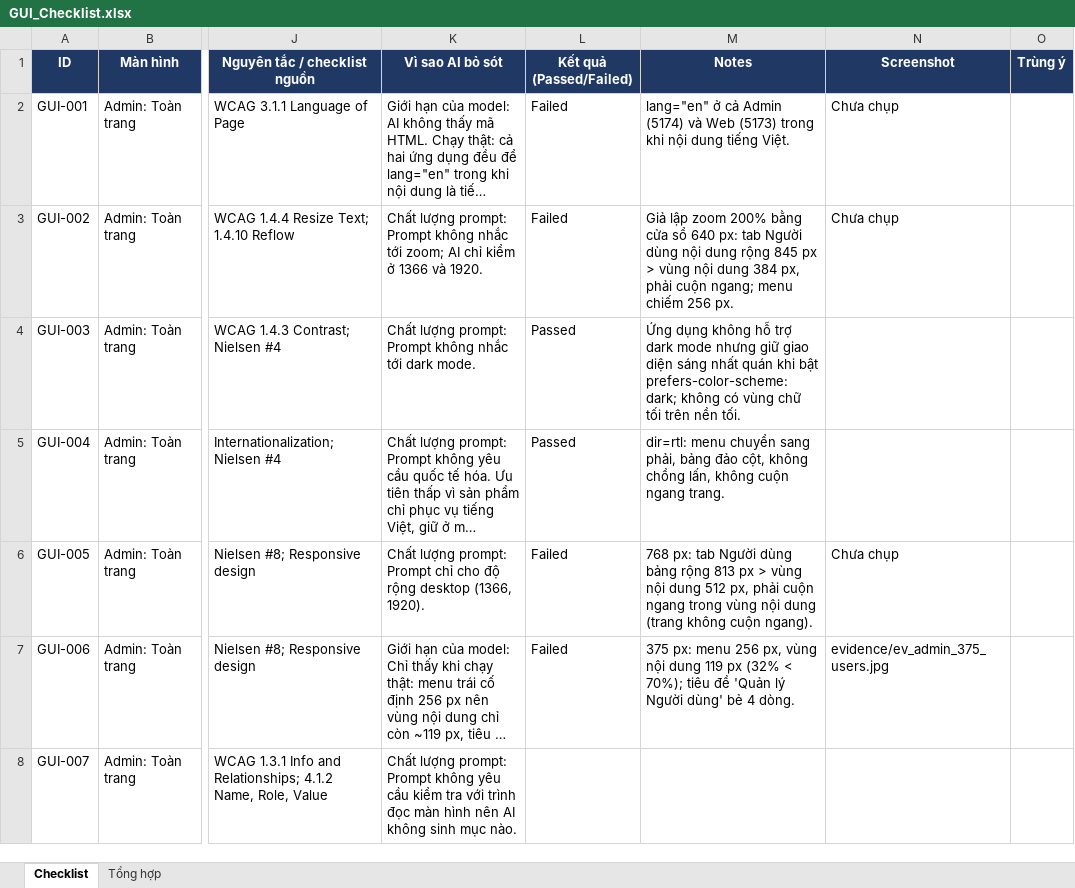
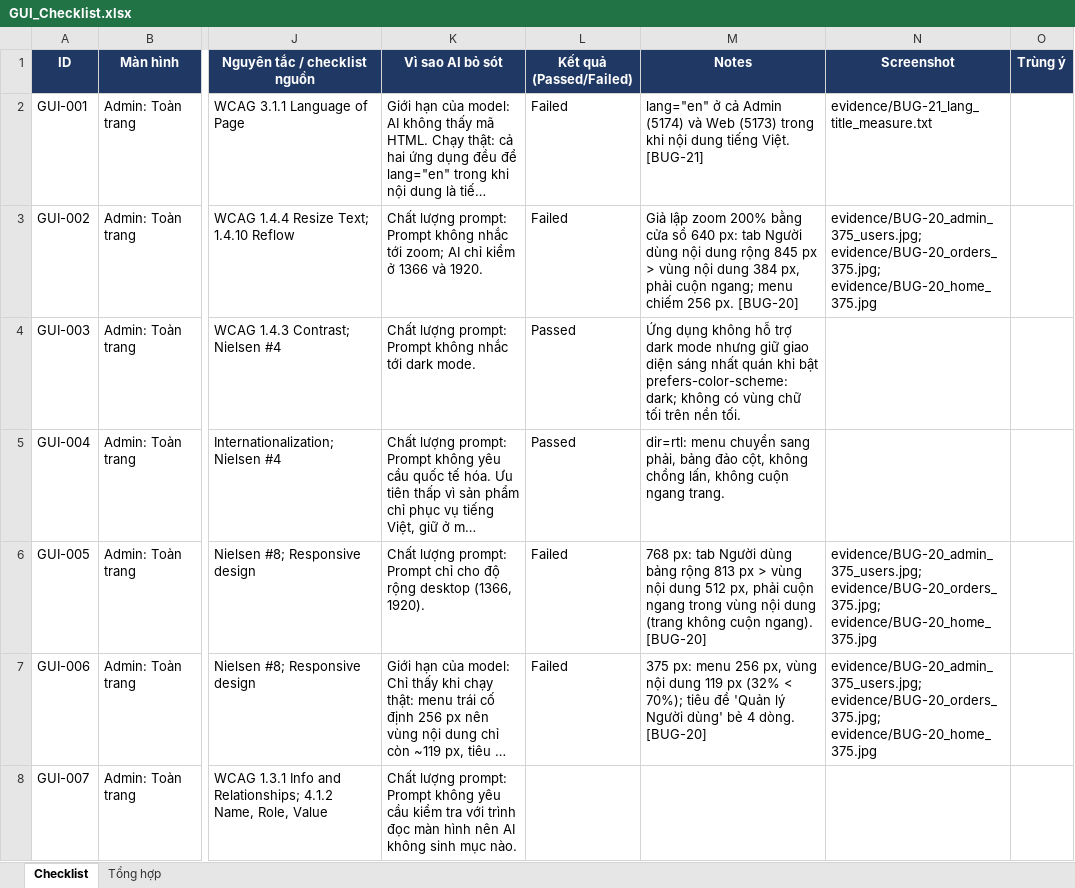
Before and after one commit to minhthang2k5/eshop-sut, an Excel workbook: hw03/checklist/GUI_Checklist.xlsx, sheet Checklist, drawn as a sheet; only a part is shown, gaps mark what is left out; long unchanged cells end in …; values as stored, in another font and other column widths than the file's, no borders; conditional formats not drawn; the diff covers the shown part only; the diff names each change by its address in the sheet, - before the commit and + after, or states it on an @@ line.

```diff
--- a/hw03/checklist/GUI_Checklist.xlsx (sheet Checklist)
+++ b/hw03/checklist/GUI_Checklist.xlsx (sheet Checklist)
-M2 (Notes): …tiếng Việt.
+M2 (Notes): …tiếng Việt. [BUG-21]
-N2 (Screenshot): Chưa chụp
+N2 (Screenshot): evidence/BUG-21_lang_title_measure.txt
-M3 (Notes): …256 px.
+M3 (Notes): …256 px. [BUG-20]
-N3 (Screenshot): Chưa chụp
+N3 (Screenshot): evidence/BUG-20_admin_375_users.jpg; evidence/BUG-20_orders_375.jpg; evidence/BUG-20_home_375.jpg
-M6 (Notes): …cuộn ngang).
+M6 (Notes): …cuộn ngang). [BUG-20]
-N6 (Screenshot): Chưa chụp
+N6 (Screenshot): evidence/BUG-20_admin_375_users.jpg; evidence/BUG-20_orders_375.jpg; evidence/BUG-20_home_375.jpg
-M7 (Notes): …4 dòng.
+M7 (Notes): …4 dòng. [BUG-20]
-N7 (Screenshot): evidence/ev_admin_375_users.jpg
+N7 (Screenshot): evidence/BUG-20_admin_375_users.jpg; evidence/BUG-20_orders_375.jpg; evidence/BUG-20_home_375.jpg
```
Also changed, not shown: 146 edited cells elsewhere in this sheet, 56 other files.
